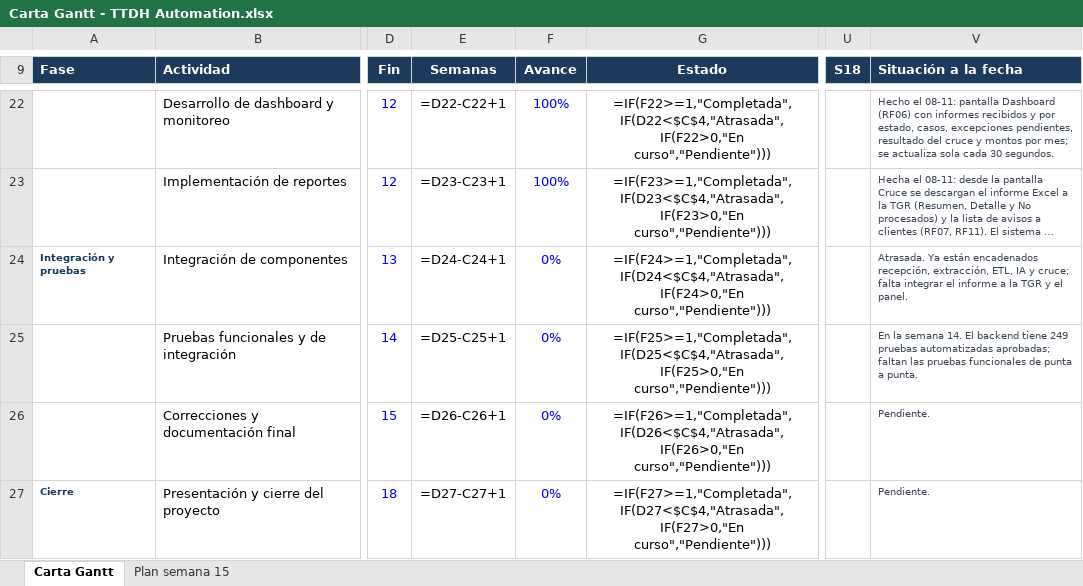
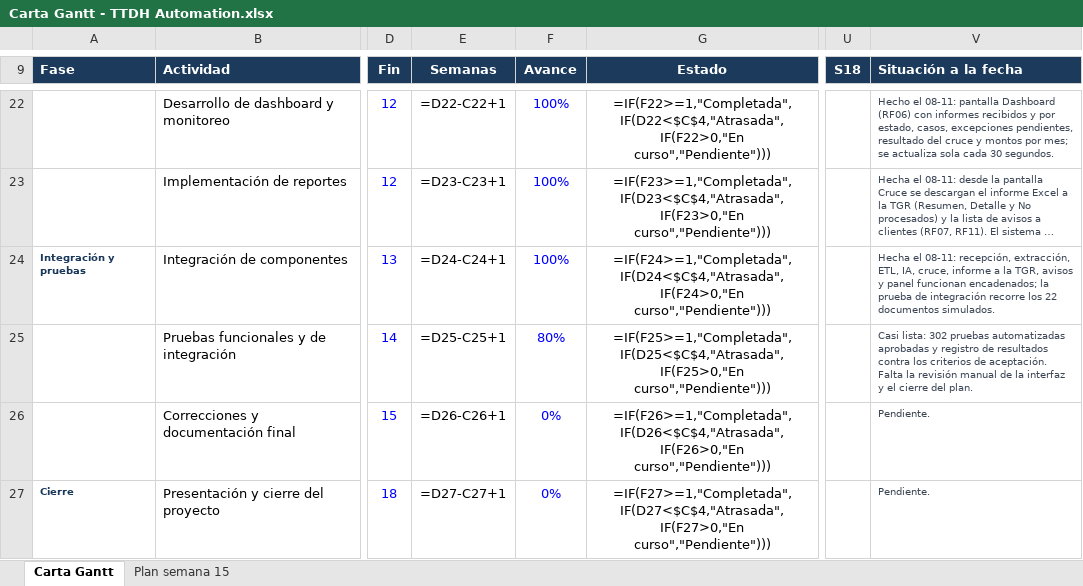
Before and after one commit to JS-Ranker/CAPSTONE, an Excel workbook: Fase 2/Evidencias Proyecto/Evidencias de Documentación/Planificación Inicial/Carta Gantt - TTDH Automation.xlsx, sheet Carta Gantt, drawn as a sheet; only a part is shown, gaps mark what is left out; long unchanged cells end in …; values as stored, in another font and other column widths than the file's, no borders; formulas without a stored value are shown as written; conditional formats not drawn; the diff names each change by its address in the sheet, - before the commit and + after, or states it on an @@ line.

Commit message:
Agrega la prueba de integración de punta a punta y el registro de resultados de pruebas; actualiza la Carta Gantt y el informe final

```diff
--- a/Fase 2/Evidencias Proyecto/Evidencias de Documentación/Planificación Inicial/Carta Gantt - TTDH Automation.xlsx (sheet Carta Gantt)
+++ b/Fase 2/Evidencias Proyecto/Evidencias de Documentación/Planificación Inicial/Carta Gantt - TTDH Automation.xlsx (sheet Carta Gantt)
-F24 (Avance): 0%
+F24 (Avance): 100%
-V24 (Situación a la fecha): Atrasada. Ya están encadenados recepción, extracción, ETL, IA y cruce; falta integrar el informe a la TGR y el panel.
+V24 (Situación a la fecha): Hecha el 08-11: recepción, extracción, ETL, IA, cruce, informe a la TGR, avisos y panel funcionan encadenados; la prueba de integración recorre los 22 documentos simulados.
-F25 (Avance): 0%
+F25 (Avance): 80%
-V25 (Situación a la fecha): En la semana 14. El backend tiene 249 pruebas automatizadas aprobadas; faltan las pruebas funcionales de punta a punta.
+V25 (Situación a la fecha): Casi lista: 302 pruebas automatizadas aprobadas y registro de resultados contra los criterios de aceptación. Falta la revisión manual de la interfaz y el cierre del plan.
```
Also changed, not shown: sheet Plan semana 15, 6 other files.
